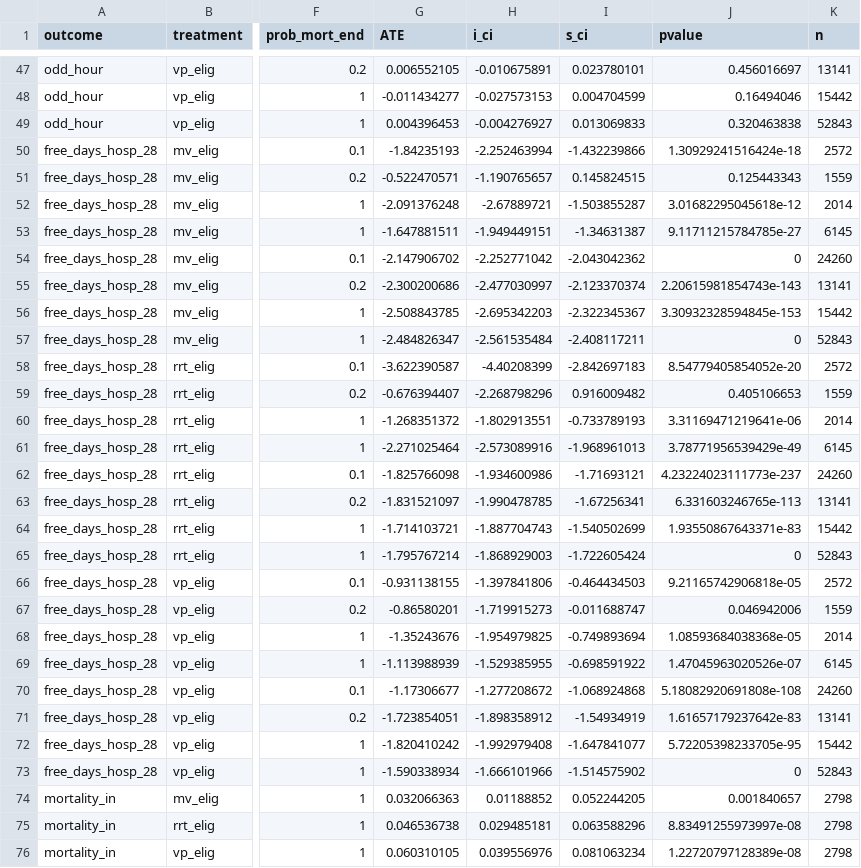
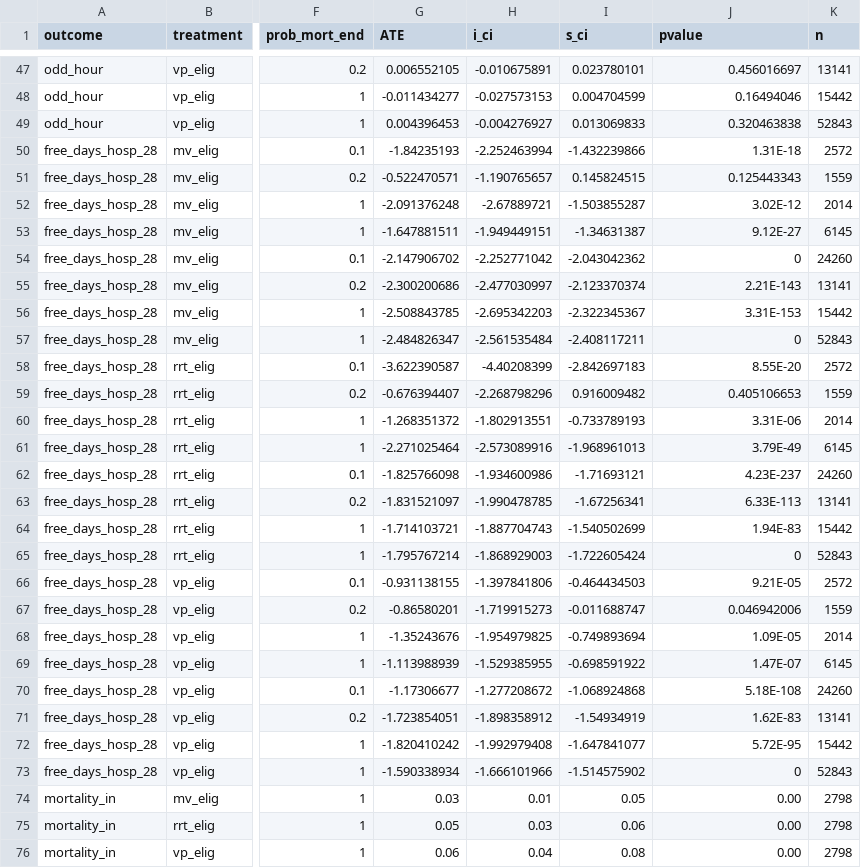
Before and after one commit to joamats/mit-tmle-cancer, a CSV file: results/tmle/tmle_results_all.csv, drawn as a sheet; only a part is shown, gaps mark what is left out; the diff covers the shown part only; the diff names each change by its address in the sheet, - before the commit and + after, or states it on an @@ line.

```diff
--- a/results/tmle/tmle_results_all.csv
+++ b/results/tmle/tmle_results_all.csv
-J50 (pvalue): 1.30929241516424e-18
+J50 (pvalue): 1.31E-18
-J52 (pvalue): 3.01682295045618e-12
+J52 (pvalue): 3.02E-12
-J53 (pvalue): 9.11711215784785e-27
+J53 (pvalue): 9.12E-27
-J55 (pvalue): 2.20615981854743e-143
+J55 (pvalue): 2.21E-143
-J56 (pvalue): 3.30932328594845e-153
+J56 (pvalue): 3.31E-153
-J58 (pvalue): 8.54779405854052e-20
+J58 (pvalue): 8.55E-20
-J60 (pvalue): 3.31169471219641e-06
+J60 (pvalue): 3.31E-06
-J61 (pvalue): 3.78771956539429e-49
+J61 (pvalue): 3.79E-49
-J62 (pvalue): 4.23224023111773e-237
+J62 (pvalue): 4.23E-237
-J63 (pvalue): 6.331603246765e-113
+J63 (pvalue): 6.33E-113
-J64 (pvalue): 1.93550867643371e-83
+J64 (pvalue): 1.94E-83
-J66 (pvalue): 9.21165742906818e-05
+J66 (pvalue): 9.21E-05
-J68 (pvalue): 1.08593684038368e-05
+J68 (pvalue): 1.09E-05
-J69 (pvalue): 1.47045963020526e-07
+J69 (pvalue): 1.47E-07
-J70 (pvalue): 5.18082920691808e-108
+J70 (pvalue): 5.18E-108
-J71 (pvalue): 1.61657179237642e-83
+J71 (pvalue): 1.62E-83
-J72 (pvalue): 5.72205398233705e-95
+J72 (pvalue): 5.72E-95
-G74 (ATE): 0.032066363
+G74 (ATE): 0.03
-H74 (i_ci): 0.01188852
+H74 (i_ci): 0.01
-I74 (s_ci): 0.052244205
+I74 (s_ci): 0.05
-J74 (pvalue): 0.001840657
+J74 (pvalue): 0.00
-G75 (ATE): 0.046536738
+G75 (ATE): 0.05
-H75 (i_ci): 0.029485181
+H75 (i_ci): 0.03
-I75 (s_ci): 0.063588296
+I75 (s_ci): 0.06
-J75 (pvalue): 8.83491255973997e-08
+J75 (pvalue): 0.00
-G76 (ATE): 0.060310105
+G76 (ATE): 0.06
-H76 (i_ci): 0.039556976
+H76 (i_ci): 0.04
-I76 (s_ci): 0.081063234
+I76 (s_ci): 0.08
-J76 (pvalue): 1.22720797128389e-08
+J76 (pvalue): 0.00
```
Also changed, not shown: 111 edited cells elsewhere in this file, results/tmle/SAs/mimic_base_mortality_1y.csv, 4 other files.
